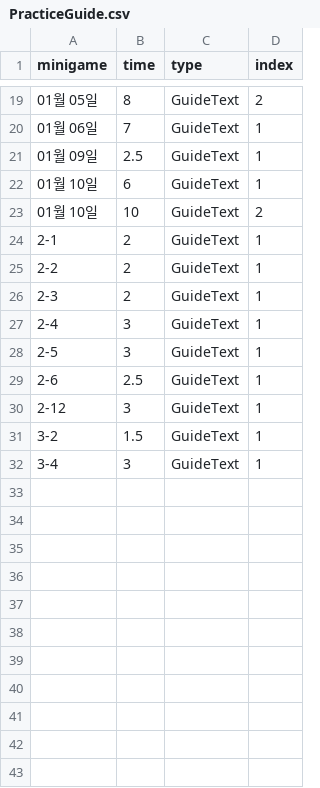
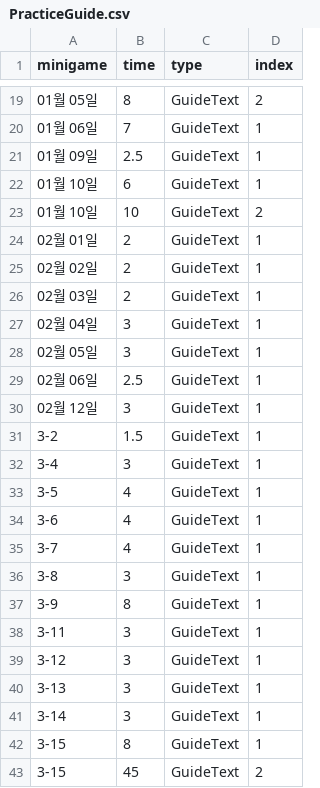
Before and after one commit to FFooCuuSS/Poliverse, a CSV file: Assets/CSV/PracticeGuide.csv, drawn as a sheet; only a part is shown, gaps mark what is left out.

```diff
--- a/Assets/CSV/PracticeGuide.csv
+++ b/Assets/CSV/PracticeGuide.csv
@@ -23,10 +23,21 @@
 01월 10일,10,GuideText,2
-2-1,2,GuideText,1
-2-2,2,GuideText,1
-2-3,2,GuideText,1
-2-4,3,GuideText,1
-2-5,3,GuideText,1
-2-6,2.5,GuideText,1
-2-12,3,GuideText,1
+02월 01일,2,GuideText,1
+02월 02일,2,GuideText,1
+02월 03일,2,GuideText,1
+02월 04일,3,GuideText,1
+02월 05일,3,GuideText,1
+02월 06일,2.5,GuideText,1
+02월 12일,3,GuideText,1
 3-2,1.5,GuideText,1
 3-4,3,GuideText,1
+3-5,4,GuideText,1
+3-6,4,GuideText,1
+3-7,4,GuideText,1
+3-8,3,GuideText,1
+3-9,8,GuideText,1
+3-11,3,GuideText,1
+3-12,3,GuideText,1
+3-13,3,GuideText,1
+3-14,3,GuideText,1
+3-15,8,GuideText,1
+3-15,45,GuideText,2
```
Also changed, not shown: 9 other files.
